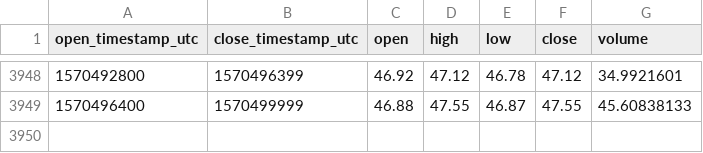
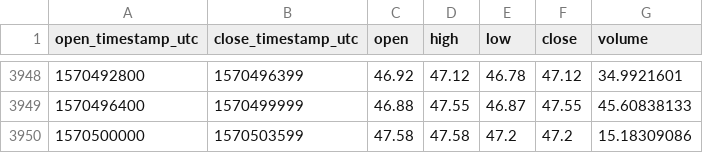
Before and after one commit to cryptobigbro/coinbasepro-LTC-GBP, a CSV file: coinbasepro-LTC-GBP-1h.csv, drawn as a sheet; only a part is shown, gaps mark what is left out; the diff names each change by its address in the sheet, - before the commit and + after, or states it on an @@ line.

Commit message:
Update OHLCV data.

```diff
--- a/coinbasepro-LTC-GBP-1h.csv
+++ b/coinbasepro-LTC-GBP-1h.csv
+row 3950: 1570500000 | 1570503599 | 47.58 | 47.58 | 47.2 | 47.2 | 15.18309086
```
